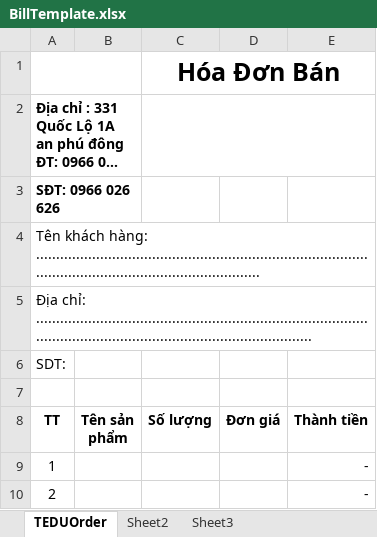
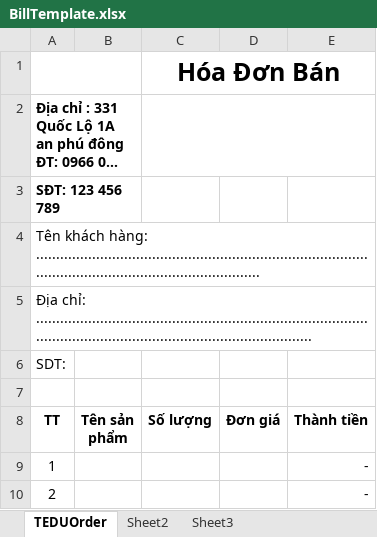
Before and after one commit to Lochandsome/DA_swimwear-website, an Excel workbook: DAChuyenNganh/wwwroot/templates/BillTemplate.xlsx, sheet TEDUOrder, drawn as a sheet; only a part is shown; long unchanged cells end in …; values as stored, in another font and other column widths than the file's, no borders; charts and pictures not drawn; the diff names each change by its address in the sheet, - before the commit and + after, or states it on an @@ line.

Commit message:
export sales invoice via excel

```diff
--- a/DAChuyenNganh/wwwroot/templates/BillTemplate.xlsx (sheet TEDUOrder)
+++ b/DAChuyenNganh/wwwroot/templates/BillTemplate.xlsx (sheet TEDUOrder)
-A3 (TT): SĐT: 0966 026 626
+A3 (TT): SĐT: 123 456 789
```
Also changed, not shown: charts or pictures, 4 other files.
